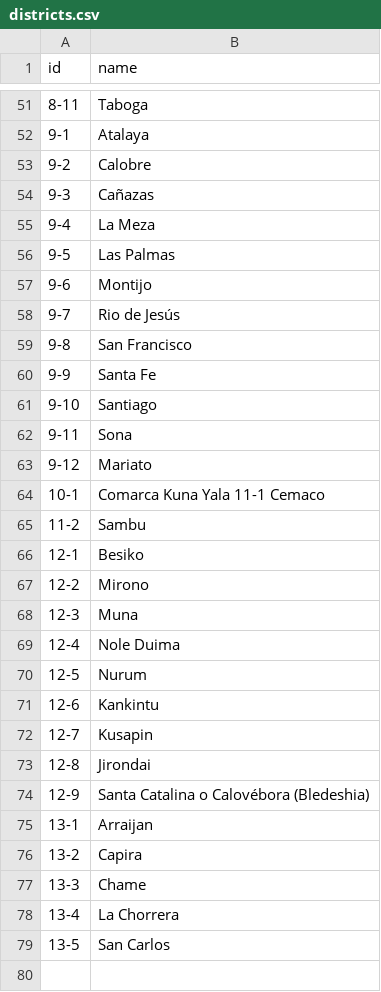
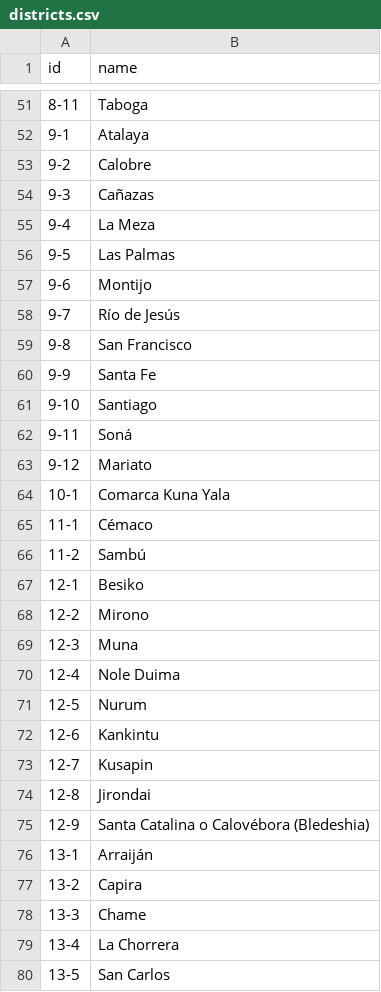
Before and after one commit to Labtec/OpenLIS, a CSV file: app/models/districts.csv, drawn as a sheet; only a part is shown, gaps mark what is left out.

```diff
--- a/app/models/districts.csv
+++ b/app/models/districts.csv
@@ -57,3 +57,3 @@ id,name
 9-6,Montijo
-9-7,Rio de Jesús
+9-7,Río de Jesús
 9-8,San Francisco
@@ -61,6 +61,7 @@ id,name
 9-10,Santiago
-9-11,Sona
+9-11,Soná
 9-12,Mariato
-10-1,Comarca Kuna Yala 11-1 Cemaco
-11-2,Sambu
+10-1,Comarca Kuna Yala
+11-1,Cémaco
+11-2,Sambú
 12-1,Besiko
@@ -74,3 +75,3 @@ id,name
 12-9,Santa Catalina o Calovébora (Bledeshia)
-13-1,Arraijan
+13-1,Arraiján
 13-2,Capira
```
Also changed, not shown: 1 other file.
